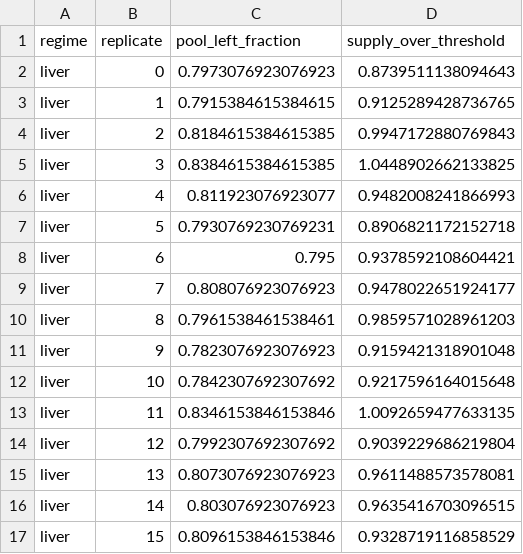
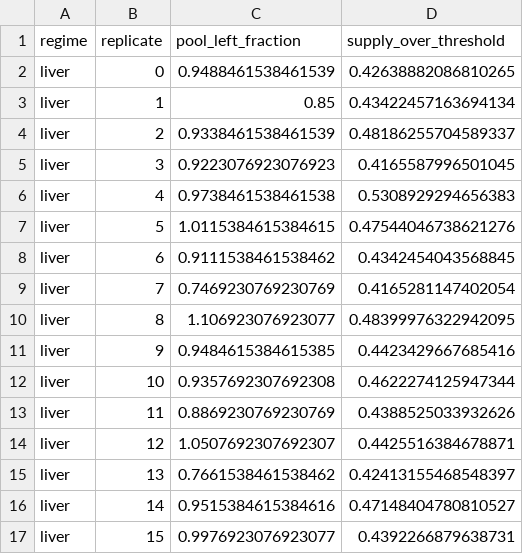
Before and after one commit to Danpc11/Ogrow, a CSV file: source_data/Fig1closed_regime_map.csv, drawn as a sheet; only a part is shown; the diff covers the shown part only.

```diff
--- a/source_data/Fig1closed_regime_map.csv
+++ b/source_data/Fig1closed_regime_map.csv
@@ -1,17 +1,17 @@
 regime,replicate,pool_left_fraction,supply_over_threshold
-liver,0,0.7973076923076923,0.8739511138094643
-liver,1,0.7915384615384615,0.9125289428736765
-liver,2,0.8184615384615385,0.9947172880769843
-liver,3,0.8384615384615385,1.0448902662133825
-liver,4,0.811923076923077,0.9482008241866993
-liver,5,0.7930769230769231,0.8906821172152718
-liver,6,0.795,0.9378592108604421
-liver,7,0.808076923076923,0.9478022651924177
-liver,8,0.7961538461538461,0.9859571028961203
-liver,9,0.7823076923076923,0.9159421318901048
-liver,10,0.7842307692307692,0.9217596164015648
-liver,11,0.8346153846153846,1.0092659477633135
-liver,12,0.7992307692307692,0.9039229686219804
-liver,13,0.8073076923076923,0.9611488573578081
-liver,14,0.803076923076923,0.9635416703096515
-liver,15,0.8096153846153846,0.9328719116858529
+liver,0,0.9488461538461539,0.42638882086810265
+liver,1,0.85,0.43422457163694134
+liver,2,0.9338461538461539,0.48186255704589337
+liver,3,0.9223076923076923,0.4165587996501045
+liver,4,0.9738461538461538,0.5308929294656383
+liver,5,1.0115384615384615,0.47544046738621276
+liver,6,0.9111538461538462,0.4342454043568845
+liver,7,0.7469230769230769,0.4165281147402054
+liver,8,1.106923076923077,0.48399976322942095
+liver,9,0.9484615384615385,0.4423429667685416
+liver,10,0.9357692307692308,0.4622274125947344
+liver,11,0.8869230769230769,0.4388525033932626
+liver,12,1.0507692307692307,0.4425516384678871
+liver,13,0.7661538461538462,0.42413155468548397
+liver,14,0.9515384615384616,0.47148404780810527
+liver,15,0.9976923076923077,0.4392266879638731
```
Also changed, not shown: 112 edited cells elsewhere in this file, source_data/Fig2closed_regimes.csv, source_data/Fig3closed_transmission.csv, 11 other files.
